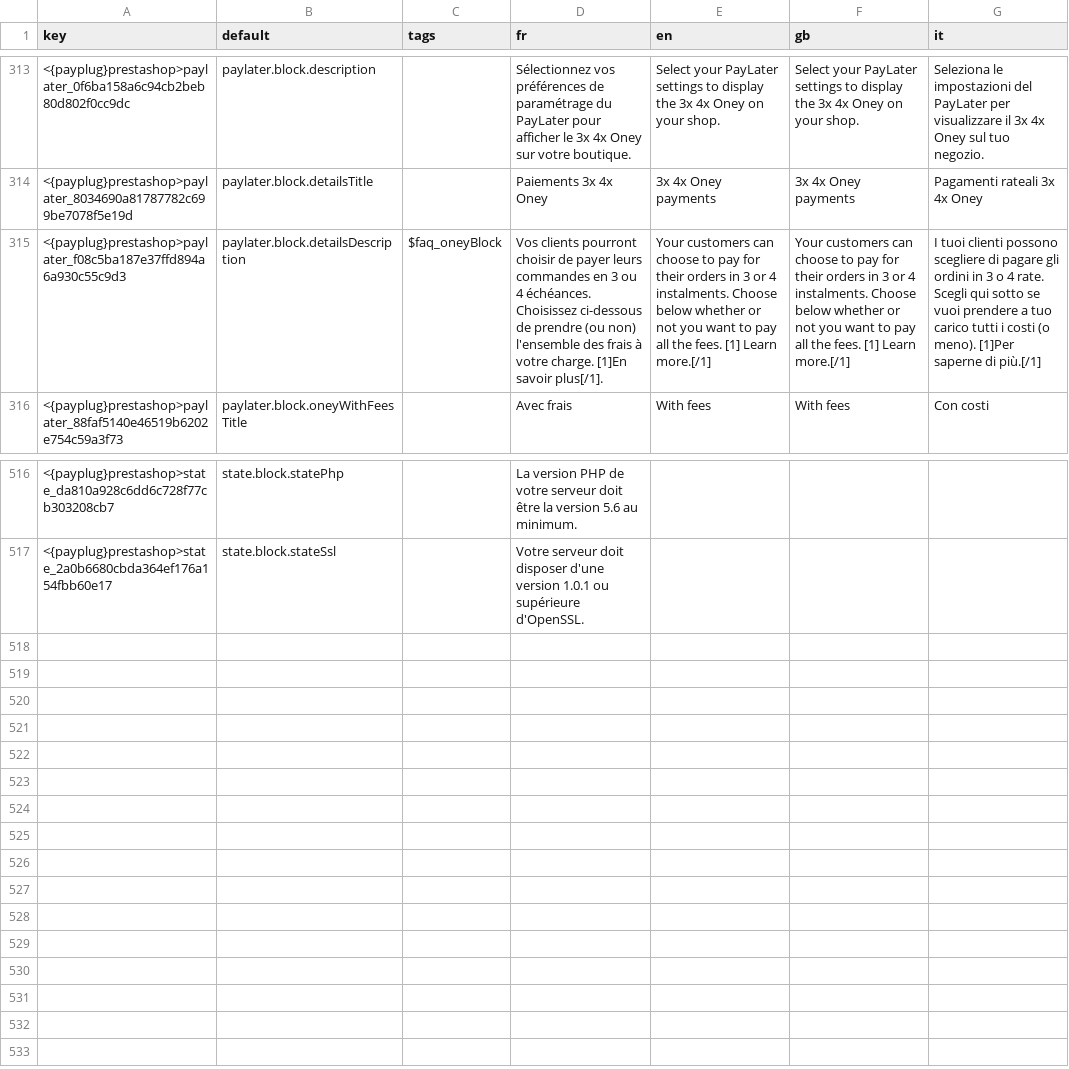
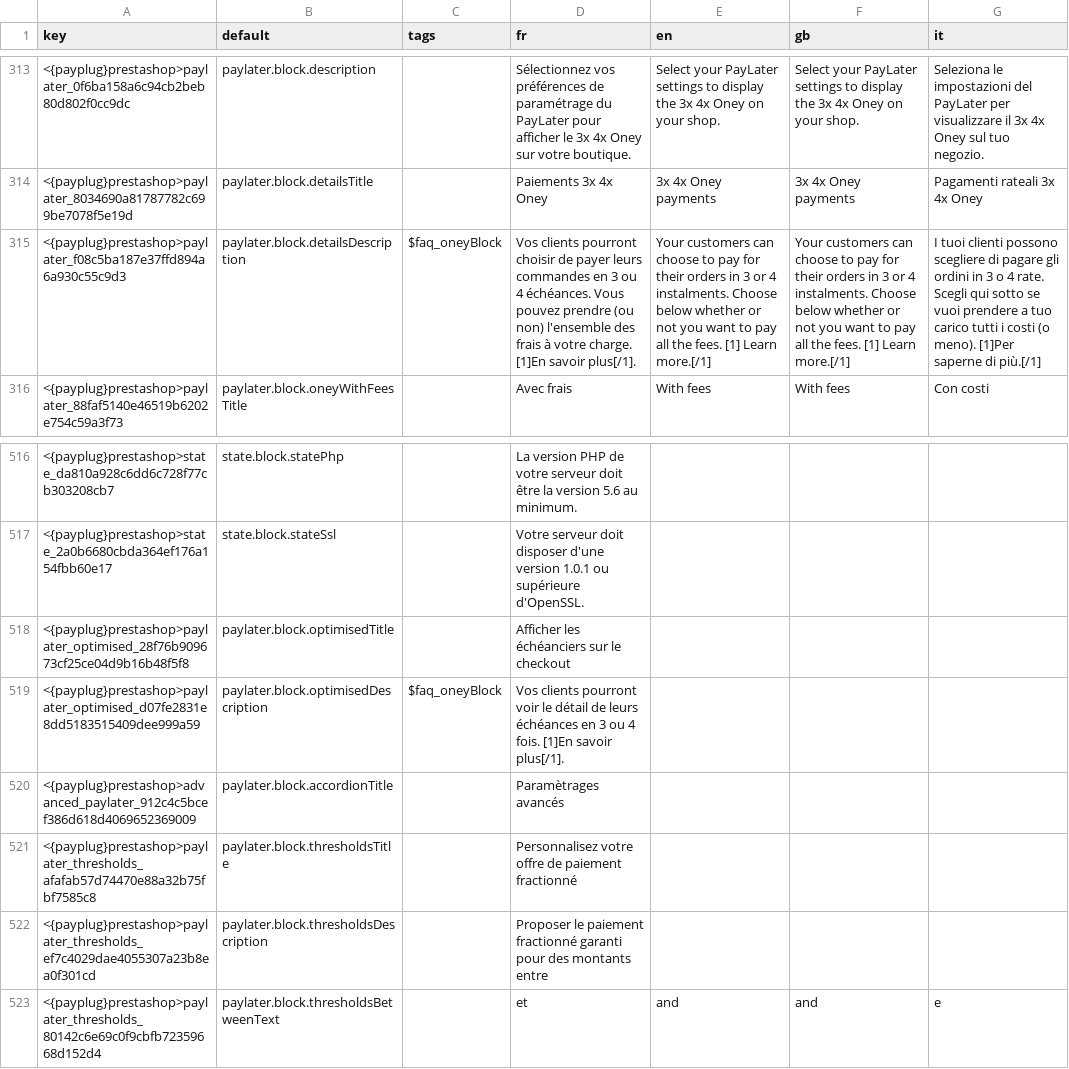
Before and after one commit to payplug/payplug-prestashop, a CSV file: dev/dist/payplug/translations.csv, drawn as a sheet; only a part is shown, gaps mark what is left out; the diff names each change by its address in the sheet, - before the commit and + after, or states it on an @@ line.

Commit message:
PRE-871: advanced paylater block

```diff
--- a/dev/dist/payplug/translations.csv
+++ b/dev/dist/payplug/translations.csv
-D315 (fr): …4 échéances. Choisissez ci-dessous de prendre (ou…
+D315 (fr): …4 échéances. Vous pouvez prendre (ou…
+row 518: <{payplug}prestashop>paylater_optimised_28f76b909673cf25ce04d9b16b48f5f8 | paylater.block.optimisedTitle |  | Afficher les échéanciers sur le checkout
+row 519: <{payplug}prestashop>paylater_optimised_d07fe2831e8dd5183515409dee999a59 | paylater.block.optimisedDescription | $faq_oneyBlock | Vos clients pourront voir le détail de leurs échéances en 3 ou 4 fois. [1]En savoir plus[/1].
+row 520: <{payplug}prestashop>advanced_paylater_912c4c5bcef386d618d4069652369009 | paylater.block.accordionTitle |  | Paramètrages avancés
+row 521: <{payplug}prestashop>paylater_thresholds_afafab57d74470e88a32b75fbf7585c8 | paylater.block.thresholdsTitle |  | Personnalisez votre offre de paiement fractionné
+row 522: <{payplug}prestashop>paylater_thresholds_ef7c4029dae4055307a23b8ea0f301cd | paylater.block.thresholdsDescription |  | Proposer le paiement fractionné garanti pour des montants entre
+row 523: <{payplug}prestashop>paylater_thresholds_80142c6e69c0f9cbfb72359668d152d4 | paylater.block.thresholdsBetweenText |  | et | and | and | e
```
Also changed, not shown: dev/dist/pspaylater/translations.csv, 16 other files.
